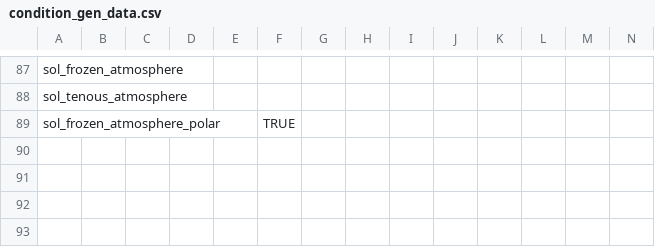
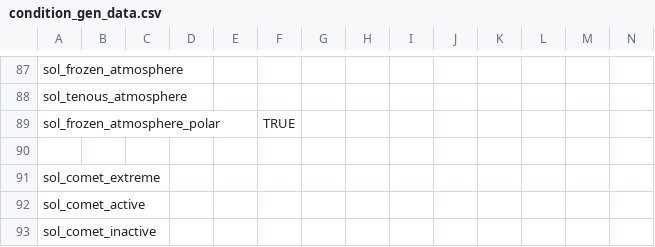
Before and after one commit to JohnMiscellaneous/Solsector, a CSV file: data/campaign/procgen/condition_gen_data.csv, drawn as a sheet; only a part is shown, gaps mark what is left out; rows hold the shown columns only; the diff names each change by its address in the sheet, - before the commit and + after, or states it on an @@ line.

```diff
--- a/data/campaign/procgen/condition_gen_data.csv
+++ b/data/campaign/procgen/condition_gen_data.csv
+row 90: (empty)
+row 91: sol_comet_extreme
+row 92: sol_comet_active
+row 93: sol_comet_inactive
```
Also changed, not shown: data/campaign/market_conditions.csv, 32 other files.
